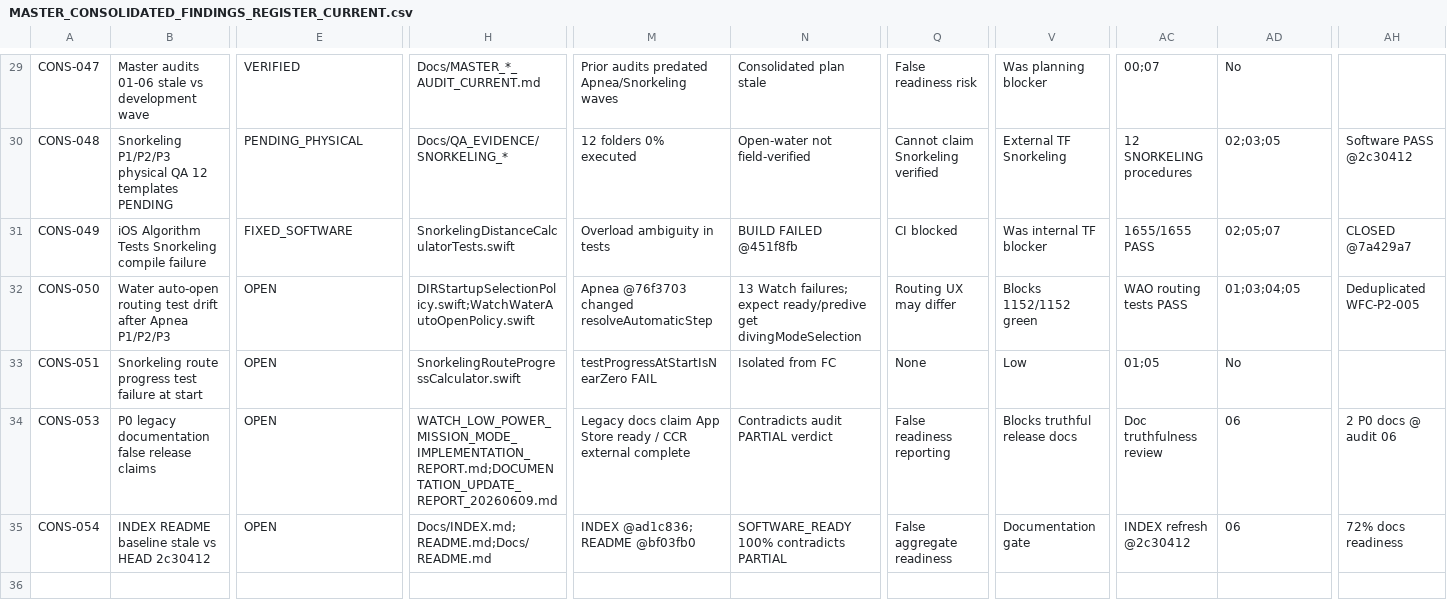
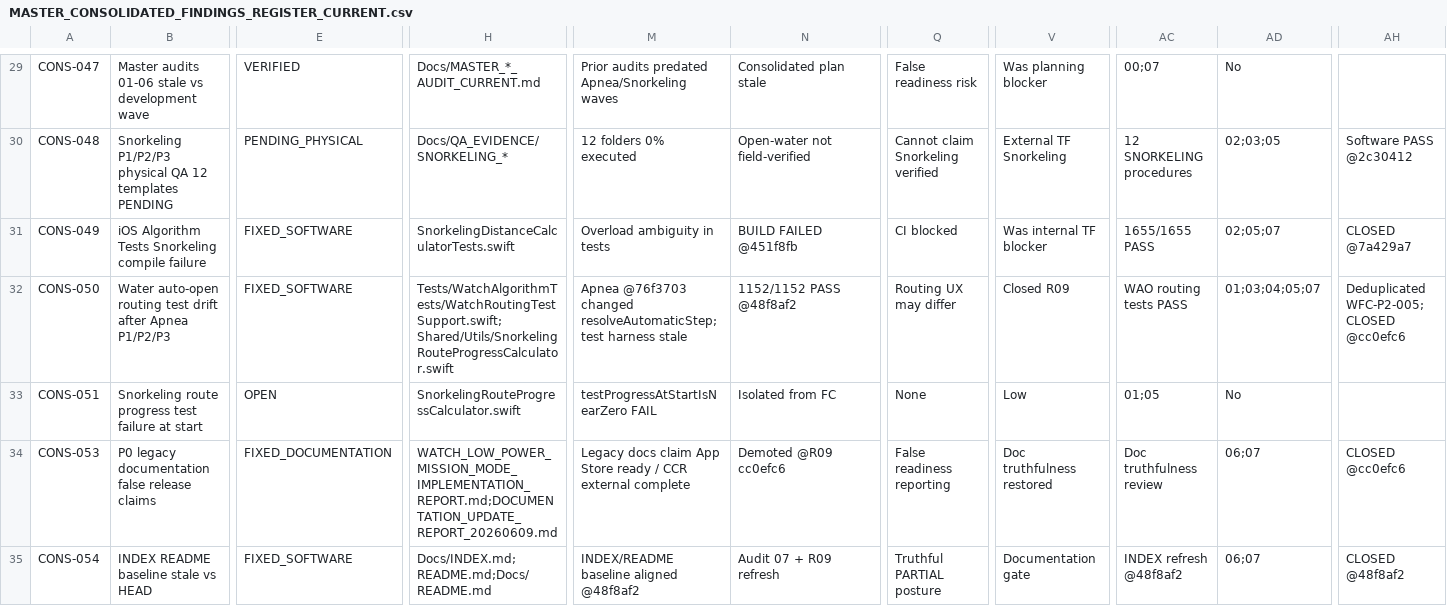
Before and after one commit to egopfe/DirDiving-App, a CSV file: Docs/MASTER_CONSOLIDATED_FINDINGS_REGISTER_CURRENT.csv, drawn as a sheet; only a part is shown, gaps mark what is left out; the diff covers the shown part only; the diff names each change by its address in the sheet, - before the commit and + after, or states it on an @@ line.

```diff
--- a/Docs/MASTER_CONSOLIDATED_FINDINGS_REGISTER_CURRENT.csv
+++ b/Docs/MASTER_CONSOLIDATED_FINDINGS_REGISTER_CURRENT.csv
-E32: OPEN
+E32: FIXED_SOFTWARE
-H32: DIRStartupSelectionPolicy.swift;WatchWaterAutoOpenPolicy.swift
+H32: Tests/WatchAlgorithmTests/WatchRoutingTestSupport.swift; Shared/Utils/SnorkelingRouteProgressCalculator.swift
-M32: …@76f3703 changed resolveAutomaticStep
+M32: …@76f3703 changed resolveAutomaticStep; test harness stale
-N32: 13 Watch failures; expect ready/predive get divingModeSelection
+N32: 1152/1152 PASS @48f8af2
-V32: Blocks 1152/1152 green
+V32: Closed R09
-AD32: 01;03;04;05
+AD32: 01;03;04;05;07
-AH32: Deduplicated WFC-P2-005
+AH32: Deduplicated WFC-P2-005; CLOSED @cc0efc6
-E34: OPEN
+E34: FIXED_DOCUMENTATION
-N34: Contradicts audit PARTIAL verdict
+N34: Demoted @R09 cc0efc6
-V34: Blocks truthful release docs
+V34: Doc truthfulness restored
-AD34:AD35: 06
+AD34:AD35: 06;07
-AH34: 2 P0 docs @ audit 06
+AH34: CLOSED @cc0efc6
-B35: INDEX README baseline stale vs HEAD 2c30412
+B35: INDEX README baseline stale vs HEAD
-E35: OPEN
+E35: FIXED_SOFTWARE
-M35: INDEX @ad1c836; README @bf03fb0
+M35: INDEX/README baseline aligned @48f8af2
-N35: SOFTWARE_READY 100% contradicts PARTIAL
+N35: Audit 07 + R09 refresh
-Q35: False aggregate readiness
+Q35: Truthful PARTIAL posture
-AC35: INDEX refresh @2c30412
+AC35: INDEX refresh @48f8af2
-AH35: 72% docs readiness
+AH35: CLOSED @48f8af2
```
Also changed, not shown: 1 edited cell elsewhere in this file, Docs/MASTER_POST_REMEDIATION_COMMAND_INTEGRITY_AUDIT_CURRENT.csv, Docs/MASTER_POST_REMEDIATION_FINDING_CLOSURE_VERIFICATION_CURRENT.csv, 11 other files.
